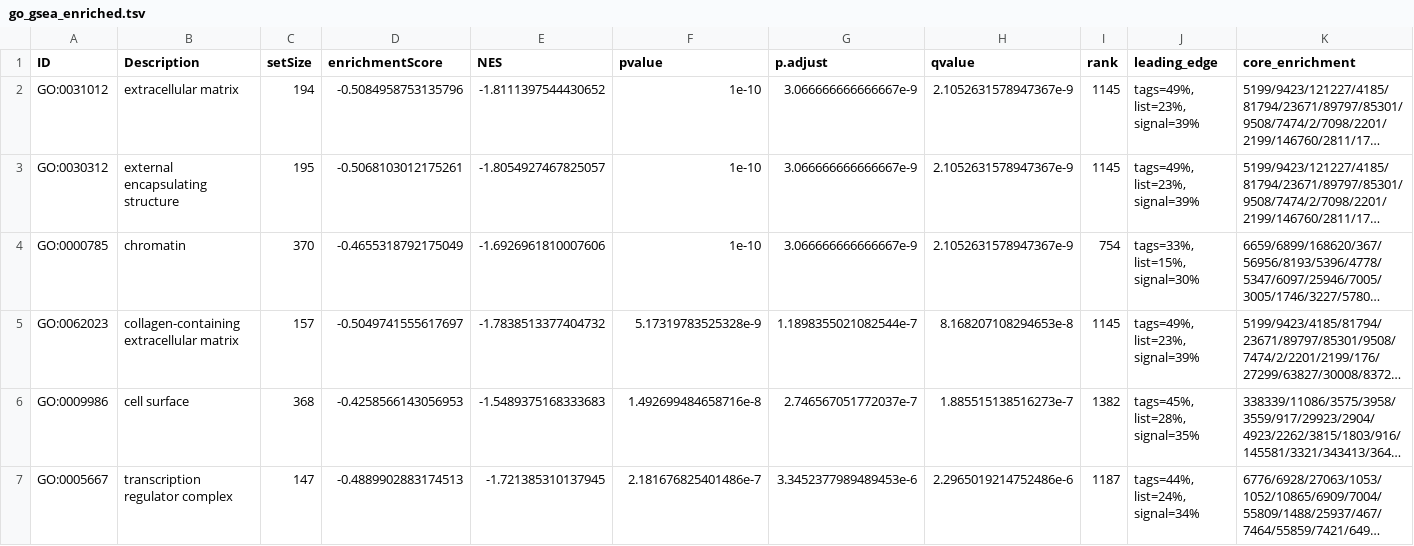
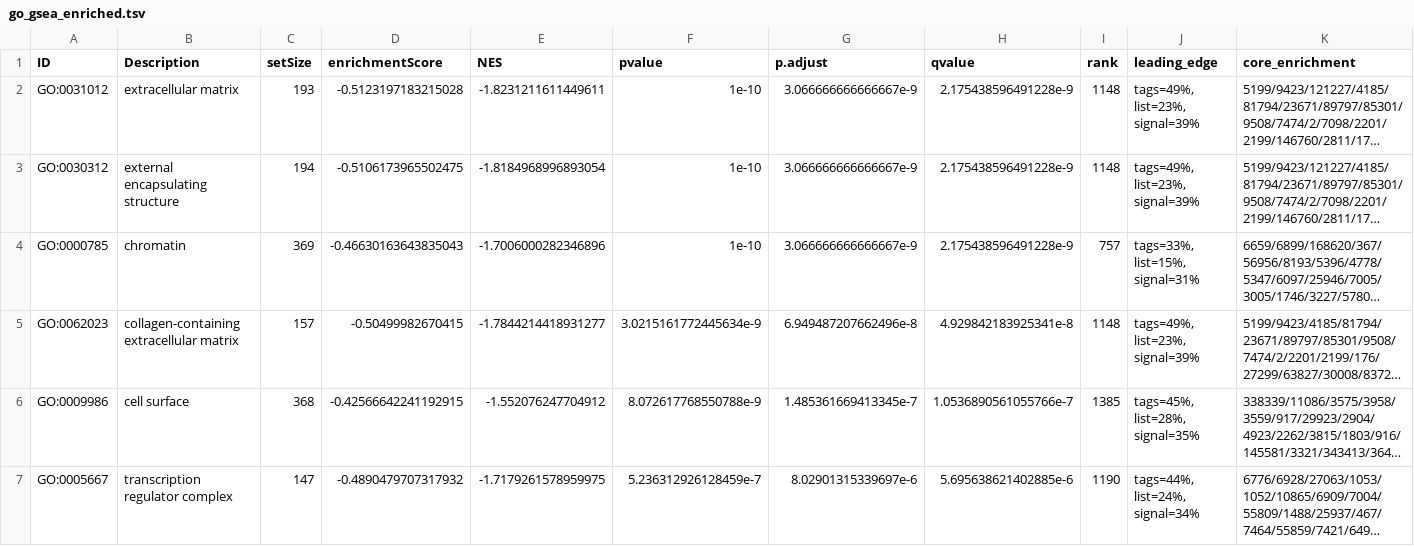
Before and after one commit to GrahamHamilton/FunctionalAnalysisTeaching, a TSV file: ClusterProfiler/go_gsea_enriched.tsv, drawn as a sheet; only a part is shown; long unchanged cells end in …; the diff covers the shown part only; the diff names each change by its address in the sheet, - before the commit and + after, or states it on an @@ line.

```diff
--- a/ClusterProfiler/go_gsea_enriched.tsv
+++ b/ClusterProfiler/go_gsea_enriched.tsv
-C2 (setSize): 194
+C2 (setSize): 193
-D2 (enrichmentScore): -0.5084958753135796
+D2 (enrichmentScore): -0.5123197183215028
-E2 (NES): -1.8111397544430652
+E2 (NES): -1.8231211611449611
-H2:H4 (qvalue): 2.1052631578947367e-9
+H2:H4 (qvalue): 2.175438596491228e-9
-I2:I3 (rank): 1145
+I2:I3 (rank): 1148
-C3 (setSize): 195
+C3 (setSize): 194
-D3 (enrichmentScore): -0.5068103012175261
+D3 (enrichmentScore): -0.5106173965502475
-E3 (NES): -1.8054927467825057
+E3 (NES): -1.8184968996893054
-C4 (setSize): 370
+C4 (setSize): 369
-D4 (enrichmentScore): -0.4655318792175049
+D4 (enrichmentScore): -0.46630163643835043
-E4 (NES): -1.6926961810007606
+E4 (NES): -1.7006000282346896
-I4 (rank): 754
+I4 (rank): 757
-J4 (leading_edge): tags=33%, list=15%, signal=30%
+J4 (leading_edge): tags=33%, list=15%, signal=31%
-D5 (enrichmentScore): -0.5049741555617697
+D5 (enrichmentScore): -0.50499982670415
-E5 (NES): -1.7838513377404732
+E5 (NES): -1.7844214418931277
-F5 (pvalue): 5.17319783525328e-9
+F5 (pvalue): 3.0215161772445634e-9
-G5 (p.adjust): 1.1898355021082544e-7
+G5 (p.adjust): 6.949487207662496e-8
-H5 (qvalue): 8.168207108294653e-8
+H5 (qvalue): 4.929842183925341e-8
-I5 (rank): 1145
+I5 (rank): 1148
-D6 (enrichmentScore): -0.4258566143056953
+D6 (enrichmentScore): -0.42566642241192915
-E6 (NES): -1.5489375168333683
+E6 (NES): -1.552076247704912
-F6 (pvalue): 1.492699484658716e-8
+F6 (pvalue): 8.072617768550788e-9
-G6 (p.adjust): 2.746567051772037e-7
+G6 (p.adjust): 1.485361669413345e-7
-H6 (qvalue): 1.885515138516273e-7
+H6 (qvalue): 1.0536890561055766e-7
-I6 (rank): 1382
+I6 (rank): 1385
-D7 (enrichmentScore): -0.4889902883174513
+D7 (enrichmentScore): -0.4890479707317932
-E7 (NES): -1.721385310137945
+E7 (NES): -1.7179261578959975
-F7 (pvalue): 2.181676825401486e-7
+F7 (pvalue): 5.236312926128459e-7
-G7 (p.adjust): 3.3452377989489453e-6
+G7 (p.adjust): 8.02901315339697e-6
-H7 (qvalue): 2.2965019214752486e-6
+H7 (qvalue): 5.695638621402885e-6
-I7 (rank): 1187
+I7 (rank): 1190
```
Also changed, not shown: 1 removed row and 30 edited cells elsewhere in this file, ClusterProfiler/go_ora_enriched.tsv, ClusterProfiler/gsea_pathway.tsv, 18 other files.
